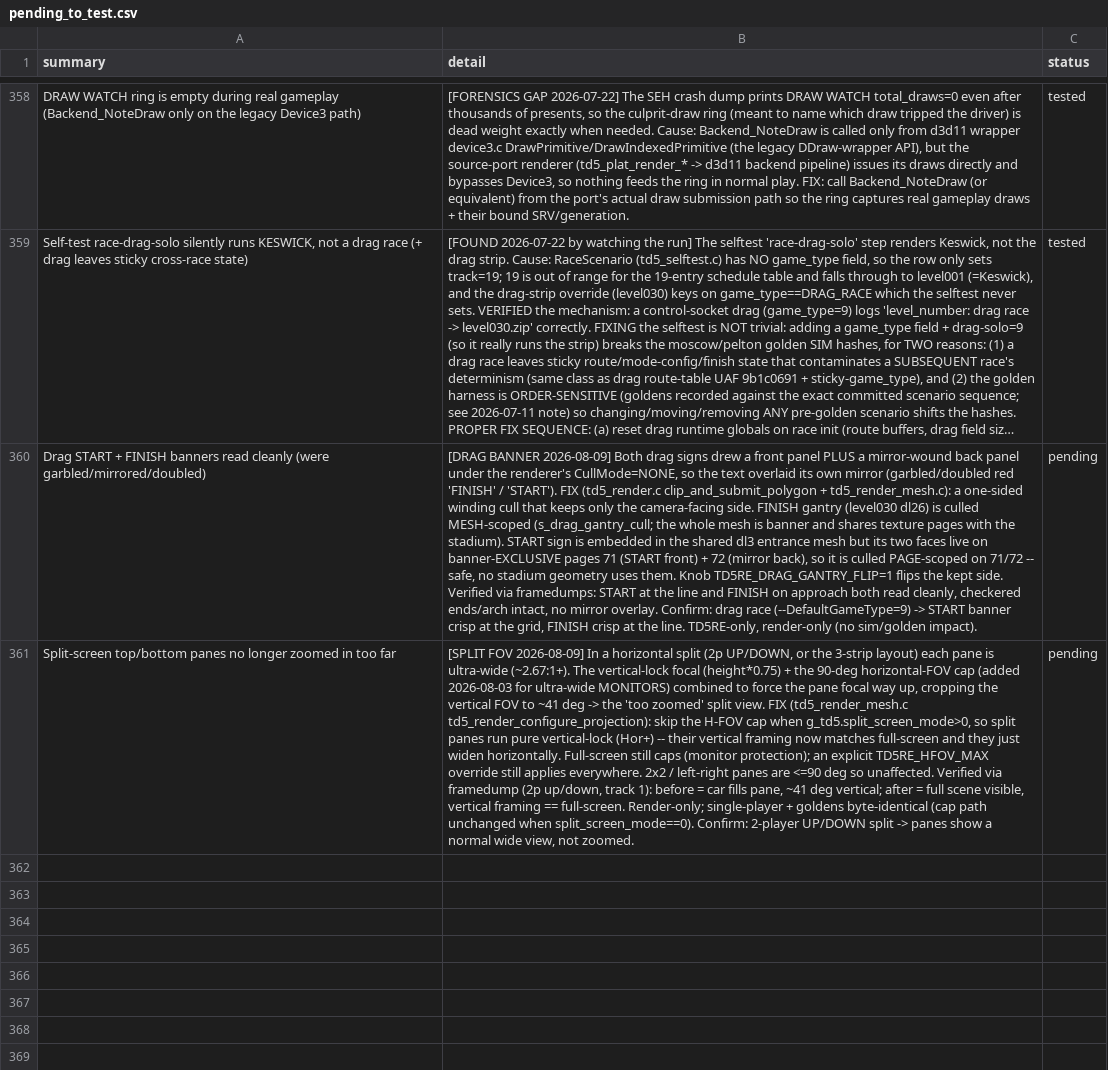
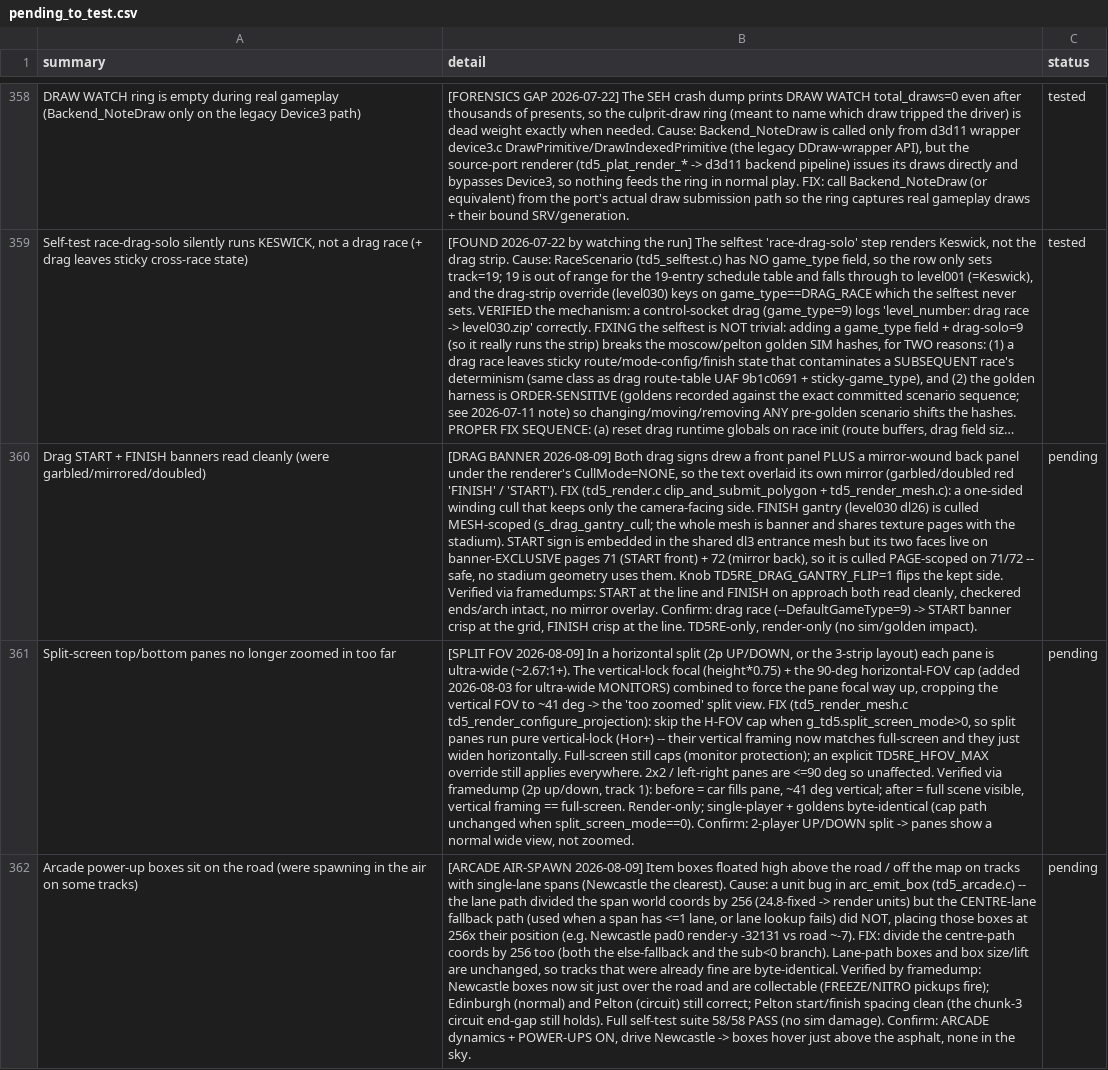
Before and after one commit to nanofives/TD5RE, a CSV file: td5mod/src/td5re/pending_to_test.csv, drawn as a sheet; only a part is shown, gaps mark what is left out; long unchanged cells end in …; the diff names each change by its address in the sheet, - before the commit and + after, or states it on an @@ line.

```diff
--- a/td5mod/src/td5re/pending_to_test.csv
+++ b/td5mod/src/td5re/pending_to_test.csv
+row 362: Arcade power-up boxes sit on the road (were spawning in the air on some tracks) | [ARCADE AIR-SPAWN 2026-08-09] Item boxes floated high above the road / off the map on tracks with single-lane spans (Newcastle the clearest). Cause: a unit bug in arc_emit_box (td5_arcade.c) -- the lane path divided the span world coords by 256 (24.8-fixed -> render units) but the CENTRE-lane fallback path (used when a span has <=1 lane, or lane lookup fails) did NOT, placing those boxes at 256x their position (e.g. Newcastle pad0 render-y -32131 vs road ~-7). FIX: divide the centre-path coords by 256 too (both the else-fallback and the sub<0 branch). Lane-path boxes and box size/lift are unchanged, so tracks that were already fine are byte-identical. Verified by framedump: Newcastle boxes now sit just over the road and are collectable (FREEZE/NITRO pickups fire); Edinburgh (normal) and Pelton (circuit) still correct; Pelton start/finish spacing clean (the chunk-3 circuit end-gap still holds). Full self-test suite 58/58 PASS (no sim damage). Confirm: ARCADE dynamics + POWER-UPS ON, drive Newcastle -> boxes hover just above the asphalt, none in the sky. | pending
```
Also changed, not shown: 2 other files.
